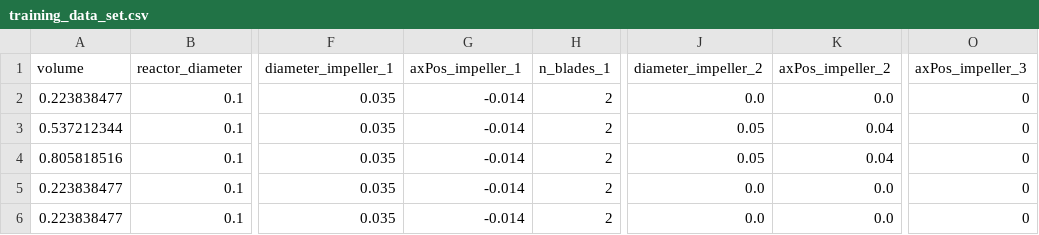
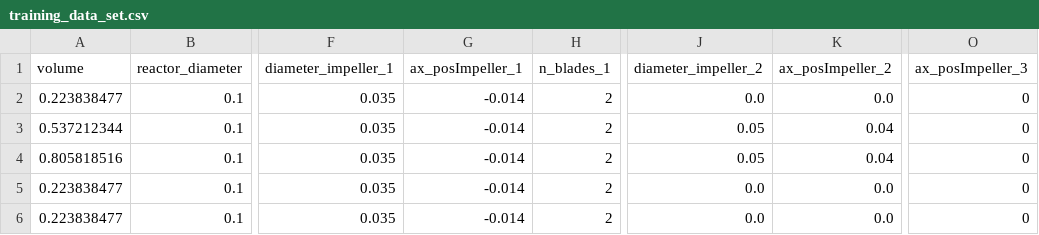
Before and after one commit to IvanSkvarka/Semestralna_praca_OOP_UI, a CSV file: data/training_data_set.csv, drawn as a sheet; only a part is shown, gaps mark what is left out; the diff names each change by its address in the sheet, - before the commit and + after, or states it on an @@ line.

```diff
--- a/data/training_data_set.csv
+++ b/data/training_data_set.csv
-G1: axPos_impeller_1
+G1: ax_posImpeller_1
-K1: axPos_impeller_2
+K1: ax_posImpeller_2
-O1: axPos_impeller_3
+O1: ax_posImpeller_3
```
Also changed, not shown: 20 other files.
